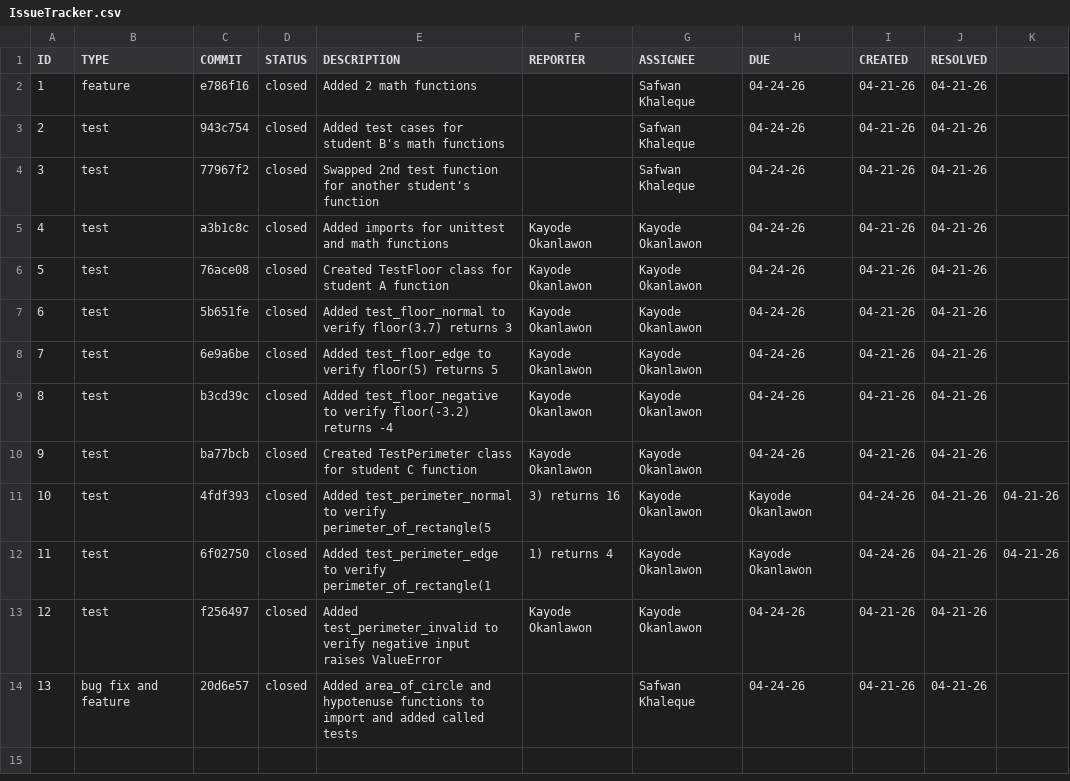
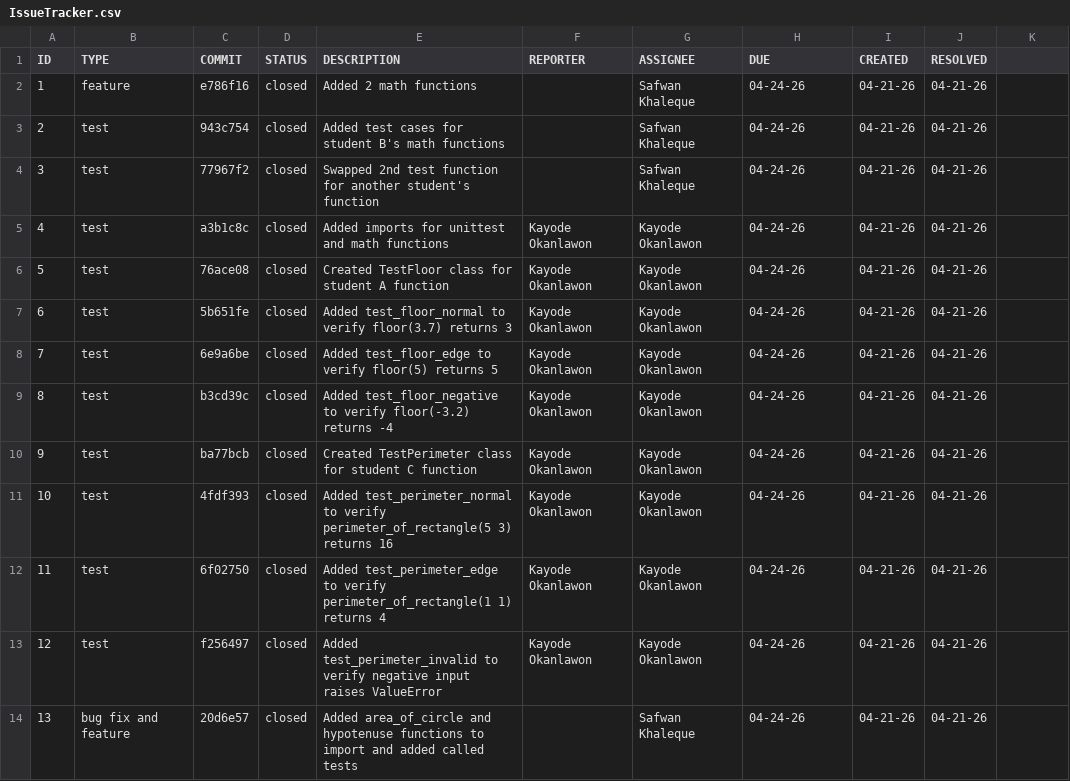
Before and after one commit to KayodeOkanlawon/ET574-H-Project-II-Group-1, a CSV file: IssueTracker.csv, drawn as a sheet.

Commit message:
Fixed small Issue Tracker Mistake

```diff
--- a/IssueTracker.csv
+++ b/IssueTracker.csv
@@ -10,4 +10,4 @@ ID,TYPE,COMMIT,STATUS,DESCRIPTION,REPORTER,ASSIGNEE,DUE,CREATED,RESOLVED
 9,test,ba77bcb,closed,Created TestPerimeter class for student C function,Kayode Okanlawon,Kayode Okanlawon,04-24-26,04-21-26,04-21-26
-10,test,4fdf393,closed,Added test_perimeter_normal to verify perimeter_of_rectangle(5,3) returns 16,Kayode Okanlawon,Kayode Okanlawon,04-24-26,04-21-26,04-21-26
-11,test,6f02750,closed,Added test_perimeter_edge to verify perimeter_of_rectangle(1,1) returns 4,Kayode Okanlawon,Kayode Okanlawon,04-24-26,04-21-26,04-21-26
+10,test,4fdf393,closed,Added test_perimeter_normal to verify perimeter_of_rectangle(5 3) returns 16,Kayode Okanlawon,Kayode Okanlawon,04-24-26,04-21-26,04-21-26
+11,test,6f02750,closed,Added test_perimeter_edge to verify perimeter_of_rectangle(1 1) returns 4,Kayode Okanlawon,Kayode Okanlawon,04-24-26,04-21-26,04-21-26
 12,test,f256497,closed,Added test_perimeter_invalid to verify negative input raises ValueError,Kayode Okanlawon,Kayode Okanlawon,04-24-26,04-21-26,04-21-26
```
